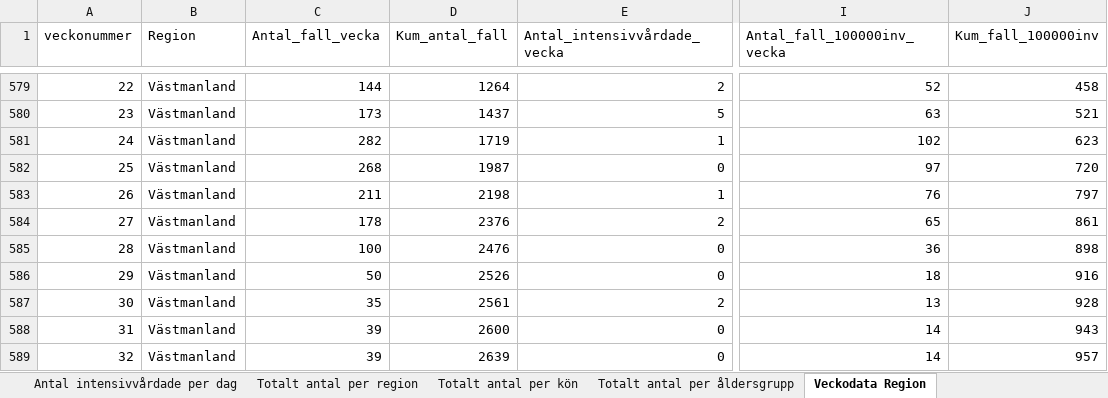
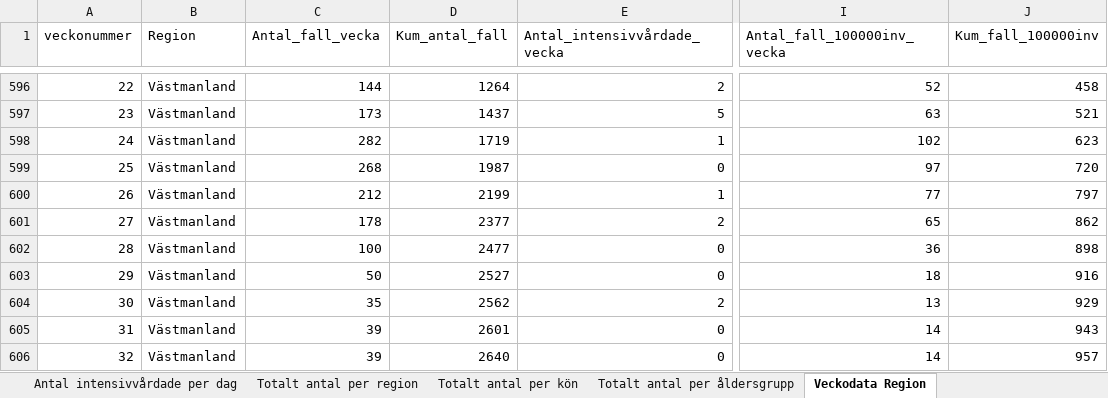
Before and after one commit to adamaltmejd/sse_cern, an Excel workbook: data/FHM/FHM_latest.xlsx, sheet Veckodata Region, drawn as a sheet; only a part is shown, gaps mark what is left out; values as stored, in another font and other column widths than the file's, no borders; addresses are those after the commit; the diff covers the shown part only; the diff names each change by its address in the sheet, - before the commit and + after, or states it on an @@ line.

```diff
--- a/data/FHM/FHM_latest.xlsx (sheet Veckodata Region)
+++ b/data/FHM/FHM_latest.xlsx (sheet Veckodata Region)
-C600 (Antal_fall_vecka): 211
+C600 (Antal_fall_vecka): 212
-D600 (Kum_antal_fall): 2198
+D600 (Kum_antal_fall): 2199
-I600 (Antal_fall_100000inv_vecka): 76
+I600 (Antal_fall_100000inv_vecka): 77
-D601 (Kum_antal_fall): 2376
+D601 (Kum_antal_fall): 2377
-J601 (Kum_fall_100000inv): 861
+J601 (Kum_fall_100000inv): 862
-D602 (Kum_antal_fall): 2476
+D602 (Kum_antal_fall): 2477
-D603 (Kum_antal_fall): 2526
+D603 (Kum_antal_fall): 2527
-D604 (Kum_antal_fall): 2561
+D604 (Kum_antal_fall): 2562
-J604 (Kum_fall_100000inv): 928
+J604 (Kum_fall_100000inv): 929
-D605 (Kum_antal_fall): 2600
+D605 (Kum_antal_fall): 2601
-D606 (Kum_antal_fall): 2639
+D606 (Kum_antal_fall): 2640
```
Also changed, not shown: 21 added rows and 65 edited cells elsewhere in this sheet, sheet Veckodata Kommun_stadsdel, sheet Antal per dag region, sheet Totalt antal per region, sheet Totalt antal per åldersgrupp, sheet Totalt antal per kön, sheet Antal avlidna per dag, 1 more sheet, other sheet tabs, 3 other files.
